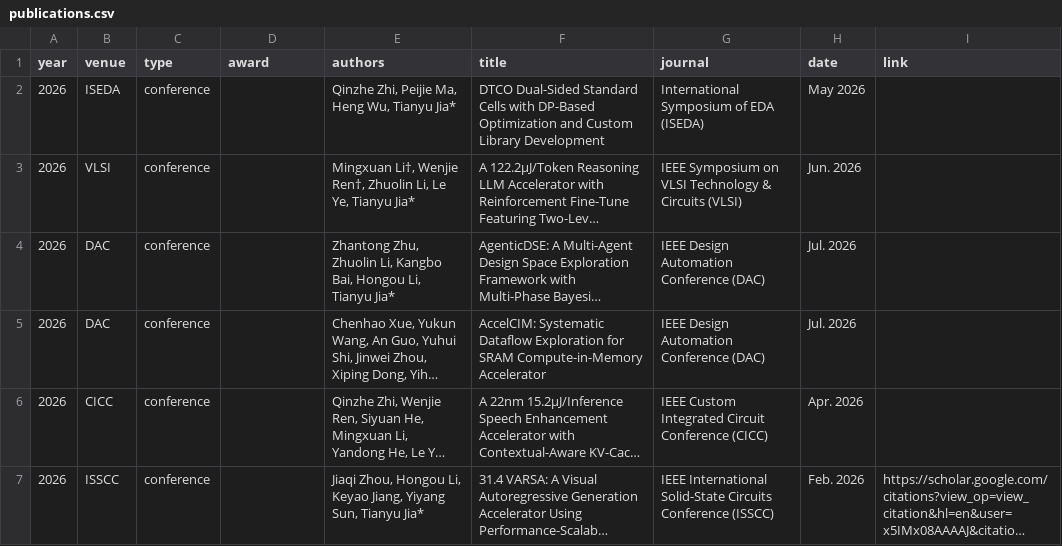
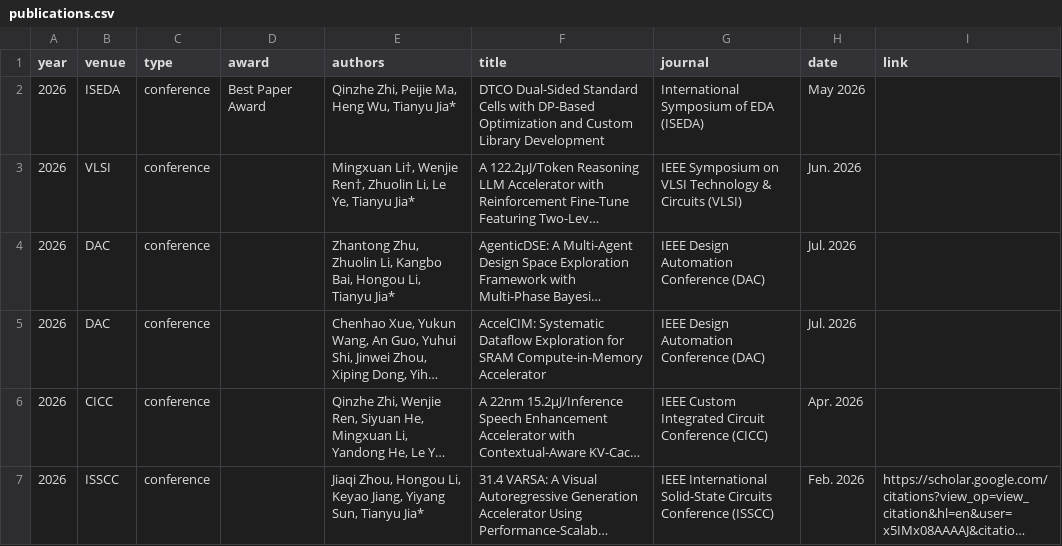
Before and after one commit to pku-pacific-lab/pku-pacific-lab.github.io, a CSV file: data/publications.csv, drawn as a sheet; only a part is shown; long unchanged cells end in …; the diff names each change by its address in the sheet, - before the commit and + after, or states it on an @@ line.

Commit message:
Add ISEDA'26 Best Paper Award

```diff
--- a/data/publications.csv
+++ b/data/publications.csv
-D2 (award): (empty)
+D2 (award): Best Paper Award
```
